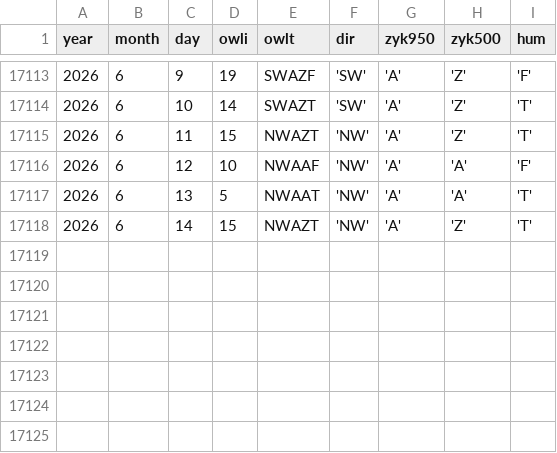
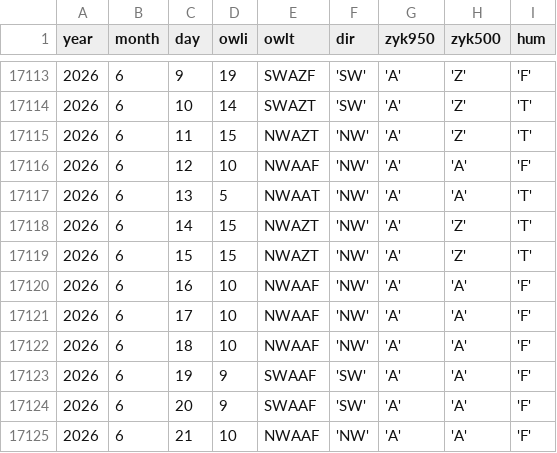
Before and after one commit to climdata/gwl, a CSV file: raw/dwd_gwl_daily.csv, drawn as a sheet; only a part is shown, gaps mark what is left out; the diff names each change by its address in the sheet, - before the commit and + after, or states it on an @@ line.

```diff
--- a/raw/dwd_gwl_daily.csv
+++ b/raw/dwd_gwl_daily.csv
+row 17119: 2026 | 6 | 15 | 15 | NWAZT | 'NW' | 'A' | 'Z' | 'T'
+row 17120: 2026 | 6 | 16 | 10 | NWAAF | 'NW' | 'A' | 'A' | 'F'
+row 17121: 2026 | 6 | 17 | 10 | NWAAF | 'NW' | 'A' | 'A' | 'F'
+row 17122: 2026 | 6 | 18 | 10 | NWAAF | 'NW' | 'A' | 'A' | 'F'
+row 17123: 2026 | 6 | 19 | 9 | SWAAF | 'SW' | 'A' | 'A' | 'F'
+row 17124: 2026 | 6 | 20 | 9 | SWAAF | 'SW' | 'A' | 'A' | 'F'
+row 17125: 2026 | 6 | 21 | 10 | NWAAF | 'NW' | 'A' | 'A' | 'F'
```
Also changed, not shown: 3 other files.
